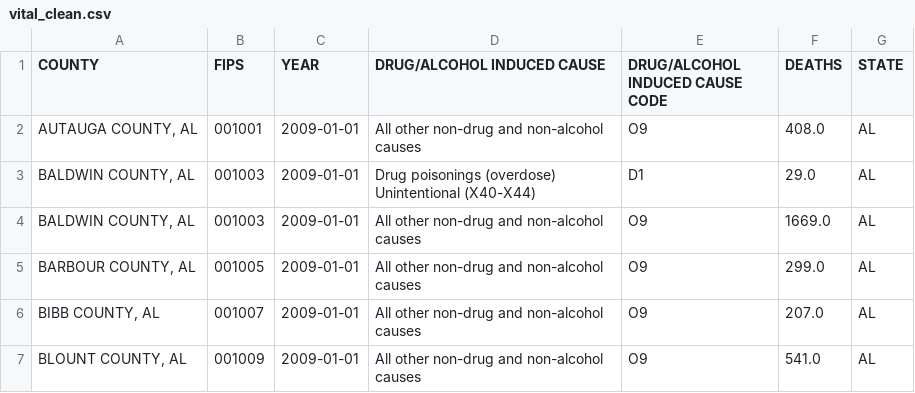
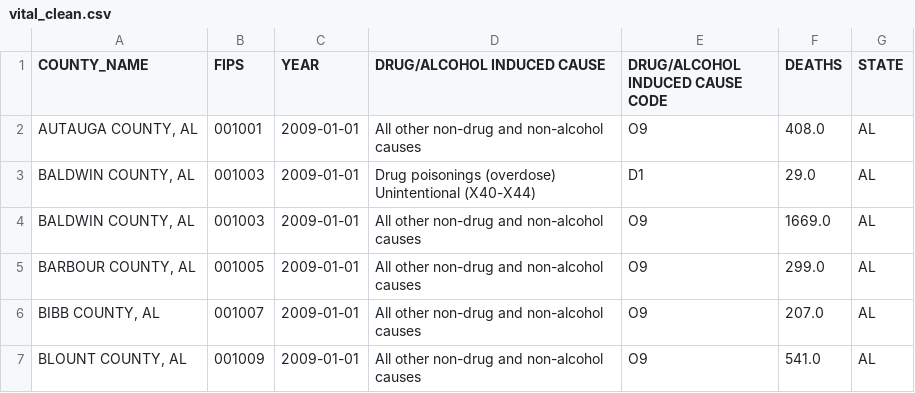
Before and after one commit to Yer1k/opioid_causal_inference, a CSV file: 20_intermediate_files/vital_clean.csv, drawn as a sheet; only a part is shown.

```diff
--- a/20_intermediate_files/vital_clean.csv
+++ b/20_intermediate_files/vital_clean.csv
@@ -1,2 +1,2 @@
-COUNTY,FIPS,YEAR,DRUG/ALCOHOL INDUCED CAUSE,DRUG/ALCOHOL INDUCED CAUSE CODE,DEATHS,STATE
+COUNTY_NAME,FIPS,YEAR,DRUG/ALCOHOL INDUCED CAUSE,DRUG/ALCOHOL INDUCED CAUSE CODE,DEATHS,STATE
 "AUTAUGA COUNTY, AL",001001,2009-01-01,All other non-drug and non-alcohol causes,O9,408.0,AL
```
Also changed, not shown: 3 other files.
